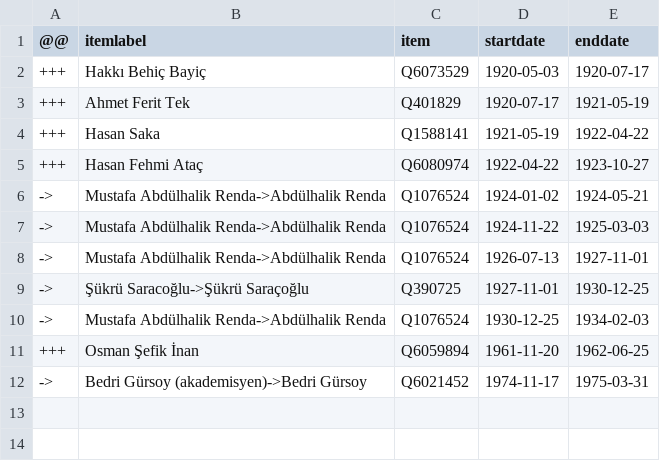
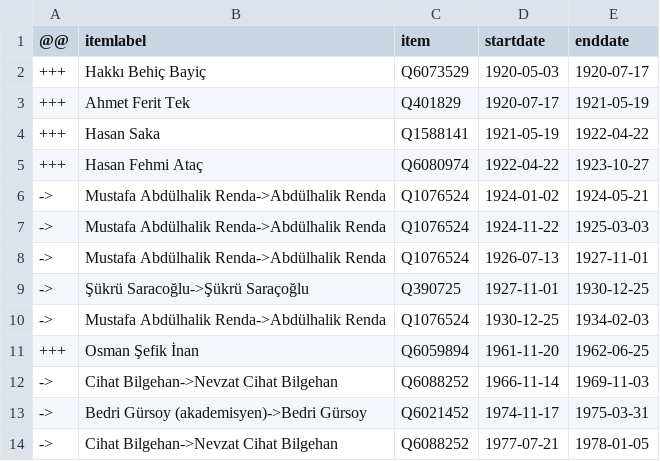
Before and after one commit to every-politician-scrapers/turkey-ministers, a CSV file: sources/finance-trwiki/diff.csv, drawn as a sheet; the diff names each change by its address in the sheet, - before the commit and + after, or states it on an @@ line.

Commit message:
Compare external sources to Wikidata

```diff
--- a/sources/finance-trwiki/diff.csv
+++ b/sources/finance-trwiki/diff.csv
+row 12: -> | Cihat Bilgehan->Nevzat Cihat Bilgehan | Q6088252 | 1966-11-14 | 1969-11-03
+row 14: -> | Cihat Bilgehan->Nevzat Cihat Bilgehan | Q6088252 | 1977-07-21 | 1978-01-05
```
Also changed, not shown: sources/education-trwiki/diff.csv, sources/education-trwiki/wikidata.csv, 1 other file.
